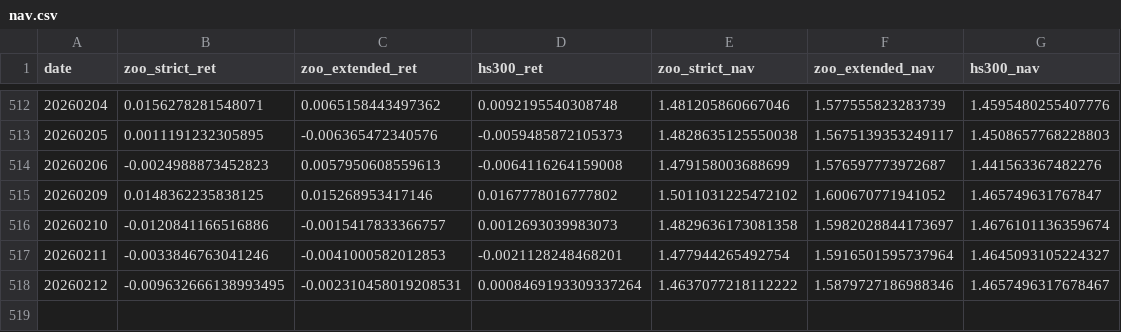
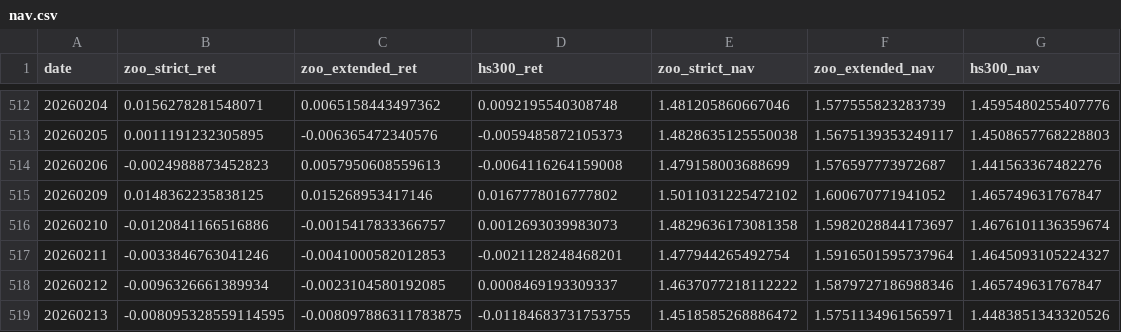
Before and after one commit to runchengxie/a-share-animal-index, a CSV file: docs/nav.csv, drawn as a sheet; only a part is shown, gaps mark what is left out.

```diff
--- a/docs/nav.csv
+++ b/docs/nav.csv
@@ -517,2 +517,3 @@ date,zoo_strict_ret,zoo_extended_ret,hs300_ret,zoo_strict_nav,zoo_extended_nav,h
 20260211,-0.0033846763041246,-0.0041000582012853,-0.0021128248468201,1.477944265492754,1.5916501595737964,1.4645093105224327
-20260212,-0.009632666138993495,-0.002310458019208531,0.0008469193309337264,1.4637077218112222,1.5879727186988346,1.4657496317678467
+20260212,-0.0096326661389934,-0.0023104580192085,0.0008469193309337,1.4637077218112222,1.5879727186988346,1.465749631767847
+20260213,-0.008095328559114595,-0.008097886311783875,-0.01184683731753755,1.4518585268886472,1.5751134961565971,1.4483851343320526
```
Also changed, not shown: 6 other files.
